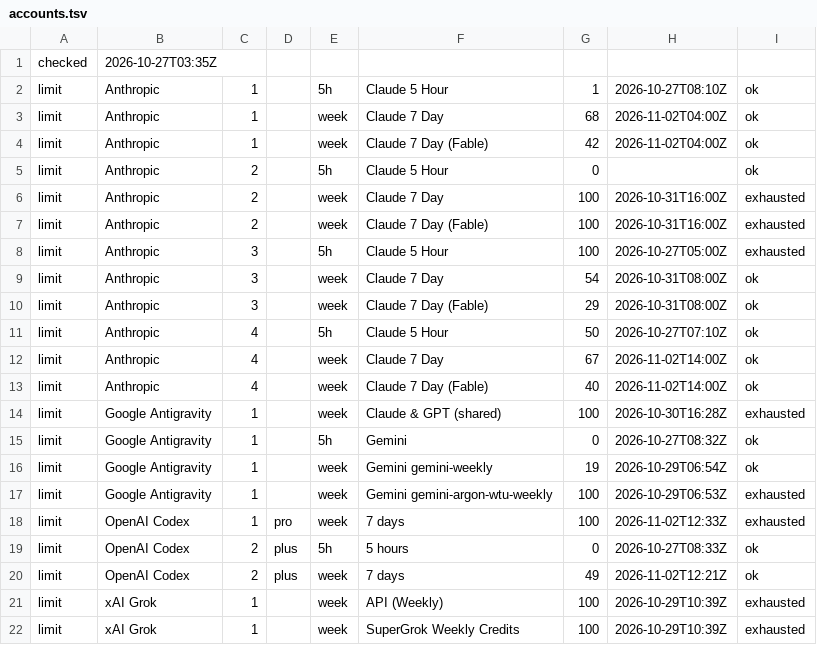
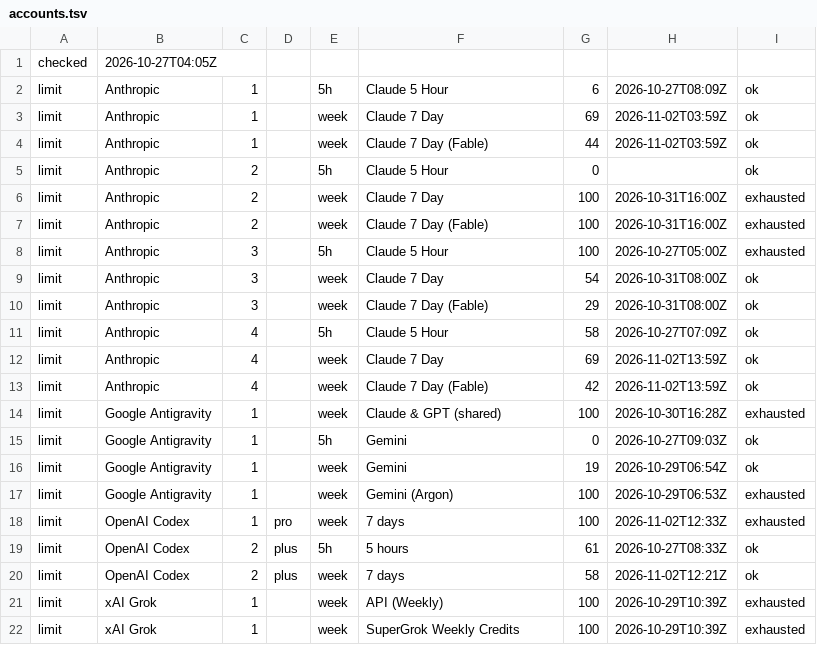
Before and after one commit to aien-dev/aienos.com, a TSV file: accounts.tsv, drawn as a sheet.

```diff
--- a/accounts.tsv
+++ b/accounts.tsv
@@ -1,5 +1,5 @@
-checked	2026-10-27T03:35Z
-limit	Anthropic	1		5h	Claude 5 Hour	1	2026-10-27T08:10Z	ok
-limit	Anthropic	1		week	Claude 7 Day	68	2026-11-02T04:00Z	ok
-limit	Anthropic	1		week	Claude 7 Day (Fable)	42	2026-11-02T04:00Z	ok
+checked	2026-10-27T04:05Z
+limit	Anthropic	1		5h	Claude 5 Hour	6	2026-10-27T08:09Z	ok
+limit	Anthropic	1		week	Claude 7 Day	69	2026-11-02T03:59Z	ok
+limit	Anthropic	1		week	Claude 7 Day (Fable)	44	2026-11-02T03:59Z	ok
 limit	Anthropic	2		5h	Claude 5 Hour	0		ok
@@ -10,12 +10,12 @@ limit	Anthropic	3		week	Claude 7 Day	54	2026-10-31T08:00Z	ok
 limit	Anthropic	3		week	Claude 7 Day (Fable)	29	2026-10-31T08:00Z	ok
-limit	Anthropic	4		5h	Claude 5 Hour	50	2026-10-27T07:10Z	ok
-limit	Anthropic	4		week	Claude 7 Day	67	2026-11-02T14:00Z	ok
-limit	Anthropic	4		week	Claude 7 Day (Fable)	40	2026-11-02T14:00Z	ok
+limit	Anthropic	4		5h	Claude 5 Hour	58	2026-10-27T07:09Z	ok
+limit	Anthropic	4		week	Claude 7 Day	69	2026-11-02T13:59Z	ok
+limit	Anthropic	4		week	Claude 7 Day (Fable)	42	2026-11-02T13:59Z	ok
 limit	Google Antigravity	1		week	Claude & GPT (shared)	100	2026-10-30T16:28Z	exhausted
-limit	Google Antigravity	1		5h	Gemini	0	2026-10-27T08:32Z	ok
-limit	Google Antigravity	1		week	Gemini gemini-weekly	19	2026-10-29T06:54Z	ok
-limit	Google Antigravity	1		week	Gemini gemini-argon-wtu-weekly	100	2026-10-29T06:53Z	exhausted
+limit	Google Antigravity	1		5h	Gemini	0	2026-10-27T09:03Z	ok
+limit	Google Antigravity	1		week	Gemini	19	2026-10-29T06:54Z	ok
+limit	Google Antigravity	1		week	Gemini (Argon)	100	2026-10-29T06:53Z	exhausted
 limit	OpenAI Codex	1	pro	week	7 days	100	2026-11-02T12:33Z	exhausted
-limit	OpenAI Codex	2	plus	5h	5 hours	0	2026-10-27T08:33Z	ok
-limit	OpenAI Codex	2	plus	week	7 days	49	2026-11-02T12:21Z	ok
+limit	OpenAI Codex	2	plus	5h	5 hours	61	2026-10-27T08:33Z	ok
+limit	OpenAI Codex	2	plus	week	7 days	58	2026-11-02T12:21Z	ok
 limit	xAI Grok	1		week	API (Weekly)	100	2026-10-29T10:39Z	exhausted
```
Also changed, not shown: 2 other files.
